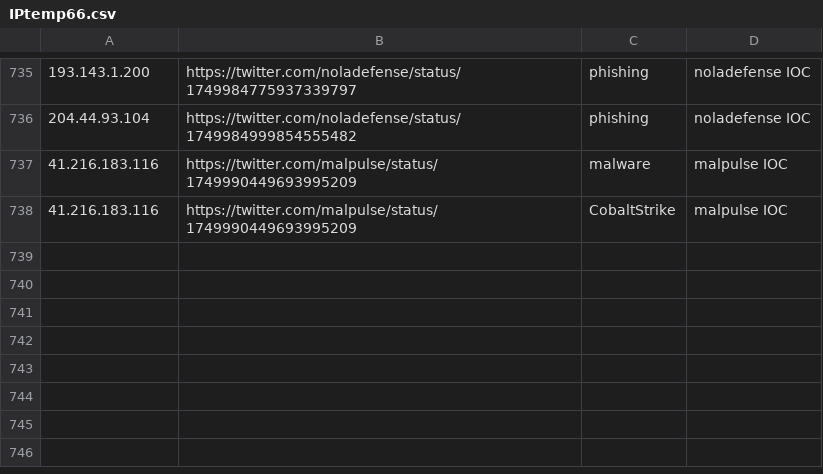
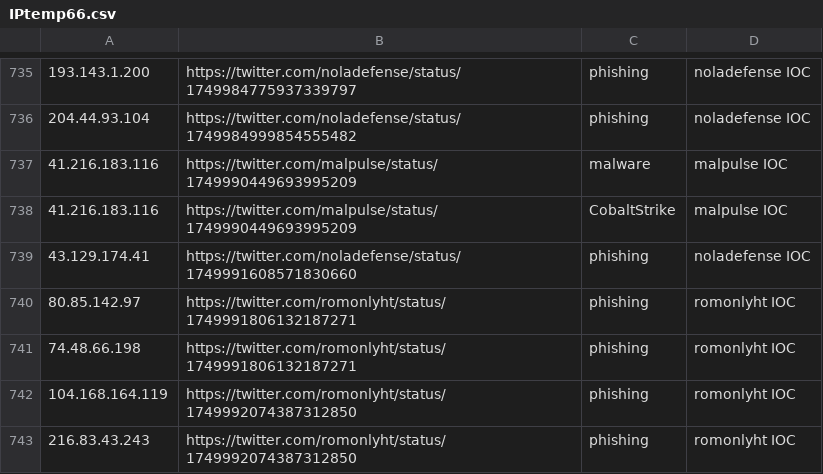
Before and after one commit to Reman2k/ioc, a CSV file: IPtemp66.csv, drawn as a sheet; only a part is shown, gaps mark what is left out.

```diff
--- a/IPtemp66.csv
+++ b/IPtemp66.csv
@@ -738 +738,6 @@
 "41.216.183.116","https://twitter.com/malpulse/status/1749990449693995209","CobaltStrike","malpulse IOC"
+"43.129.174.41","https://twitter.com/noladefense/status/1749991608571830660","phishing","noladefense IOC"
+"80.85.142.97","https://twitter.com/romonlyht/status/1749991806132187271","phishing","romonlyht IOC"
+"74.48.66.198","https://twitter.com/romonlyht/status/1749991806132187271","phishing","romonlyht IOC"
+"104.168.164.119","https://twitter.com/romonlyht/status/1749992074387312850","phishing","romonlyht IOC"
+"216.83.43.243","https://twitter.com/romonlyht/status/1749992074387312850","phishing","romonlyht IOC"
```
Also changed, not shown: IPtemp65.csv.
